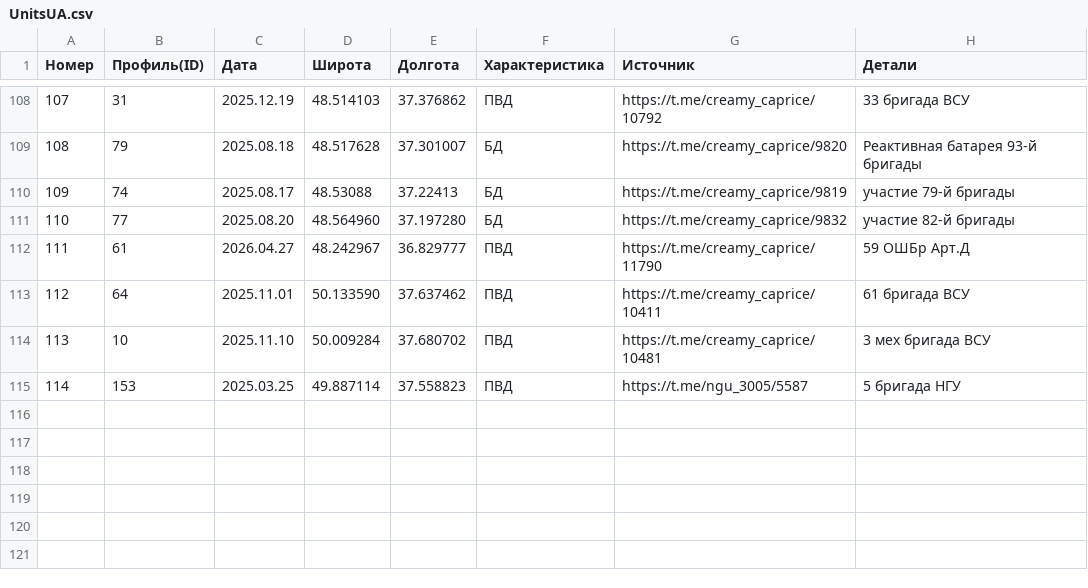
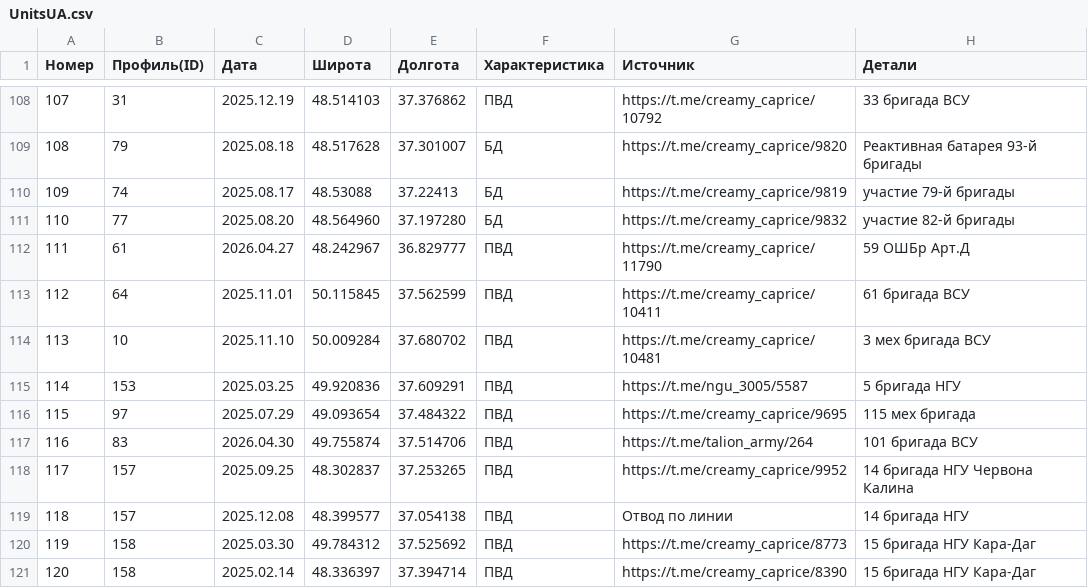
Before and after one commit to mini-krowka/mapsite, a CSV file: kml/Geolocations/UnitsUA.csv, drawn as a sheet; only a part is shown, gaps mark what is left out.

Commit message:
Add files via upload

```diff
--- a/kml/Geolocations/UnitsUA.csv
+++ b/kml/Geolocations/UnitsUA.csv
@@ -112,4 +112,10 @@
 111,61,2026.04.27,48.242967,36.829777,ПВД,https://t.me/creamy_caprice/11790,59 ОШБр Арт.Д
-112,64,2025.11.01,50.133590,37.637462,ПВД,https://t.me/creamy_caprice/10411,61 бригада ВСУ
+112,64,2025.11.01,50.115845,37.562599,ПВД,https://t.me/creamy_caprice/10411,61 бригада ВСУ
 113,10,2025.11.10,50.009284,37.680702,ПВД,https://t.me/creamy_caprice/10481,3 мех бригада ВСУ
-114,153,2025.03.25,49.887114,37.558823,ПВД,https://t.me/ngu_3005/5587,5 бригада НГУ
+114,153,2025.03.25,49.920836,37.609291,ПВД,https://t.me/ngu_3005/5587,5 бригада НГУ
+115,97,2025.07.29,49.093654,37.484322,ПВД,https://t.me/creamy_caprice/9695,115 мех бригада
+116,83,2026.04.30,49.755874,37.514706,ПВД,https://t.me/talion_army/264,101 бригада ВСУ
+117,157,2025.09.25,48.302837,37.253265,ПВД,https://t.me/creamy_caprice/9952,14 бригада НГУ Червона Калина
+118,157,2025.12.08,48.399577,37.054138,ПВД,Отвод по линии,14 бригада НГУ
+119,158,2025.03.30,49.784312,37.525692,ПВД,https://t.me/creamy_caprice/8773,15 бригада НГУ Кара-Даг
+120,158,2025.02.14,48.336397,37.394714,ПВД,https://t.me/creamy_caprice/8390,15 бригада НГУ Кара-Даг
```
